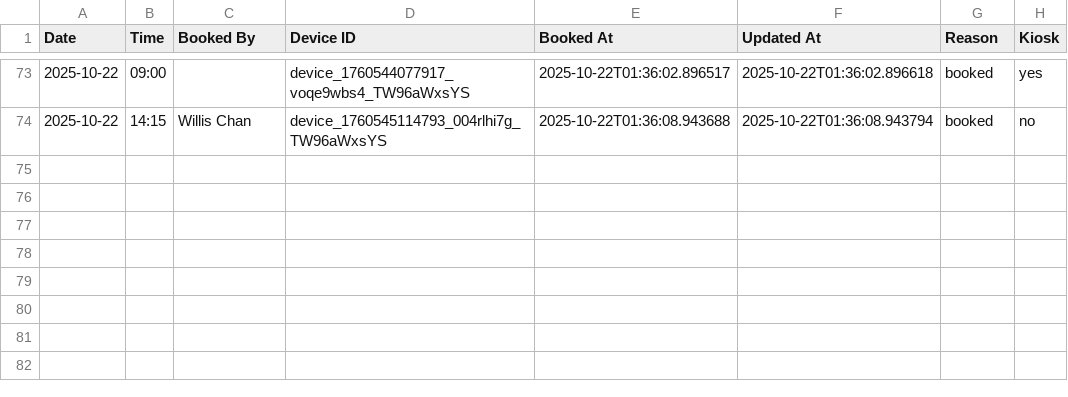
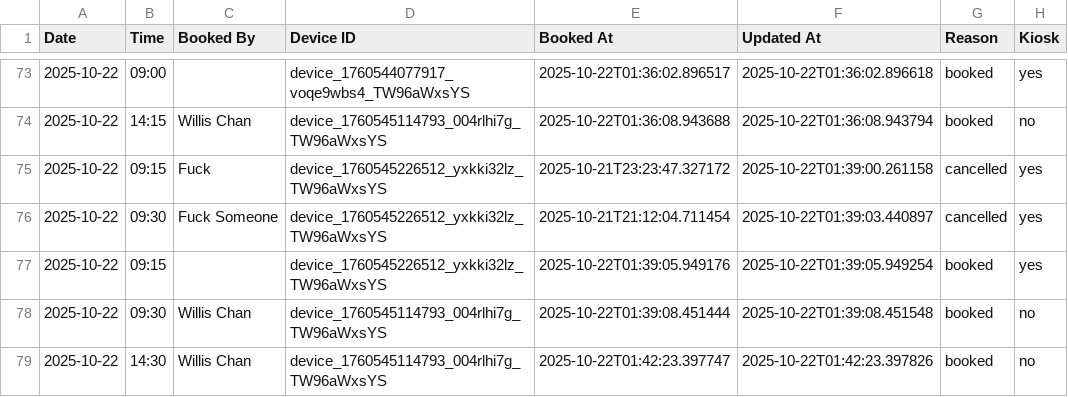
Before and after one commit to williswschan/TechCafeBooking, a CSV file: bookings_2025-10-22.csv, drawn as a sheet; only a part is shown, gaps mark what is left out.

```diff
--- a/bookings_2025-10-22.csv
+++ b/bookings_2025-10-22.csv
@@ -74 +74,6 @@ Date,Time,Booked By,Device ID,Booked At,Updated At,Reason,Kiosk
 2025-10-22,14:15,Willis Chan,device_1760545114793_004rlhi7g_TW96aWxsYS,2025-10-22T01:36:08.943688,2025-10-22T01:36:08.943794,booked,no
+2025-10-22,09:15,Fuck,device_1760545226512_yxkki32lz_TW96aWxsYS,2025-10-21T23:23:47.327172,2025-10-22T01:39:00.261158,cancelled,yes
+2025-10-22,09:30,Fuck Someone,device_1760545226512_yxkki32lz_TW96aWxsYS,2025-10-21T21:12:04.711454,2025-10-22T01:39:03.440897,cancelled,yes
+2025-10-22,09:15,,device_1760545226512_yxkki32lz_TW96aWxsYS,2025-10-22T01:39:05.949176,2025-10-22T01:39:05.949254,booked,yes
+2025-10-22,09:30,Willis Chan,device_1760545114793_004rlhi7g_TW96aWxsYS,2025-10-22T01:39:08.451444,2025-10-22T01:39:08.451548,booked,no
+2025-10-22,14:30,Willis Chan,device_1760545114793_004rlhi7g_TW96aWxsYS,2025-10-22T01:42:23.397747,2025-10-22T01:42:23.397826,booked,no
```
Also changed, not shown: 3 other files.
